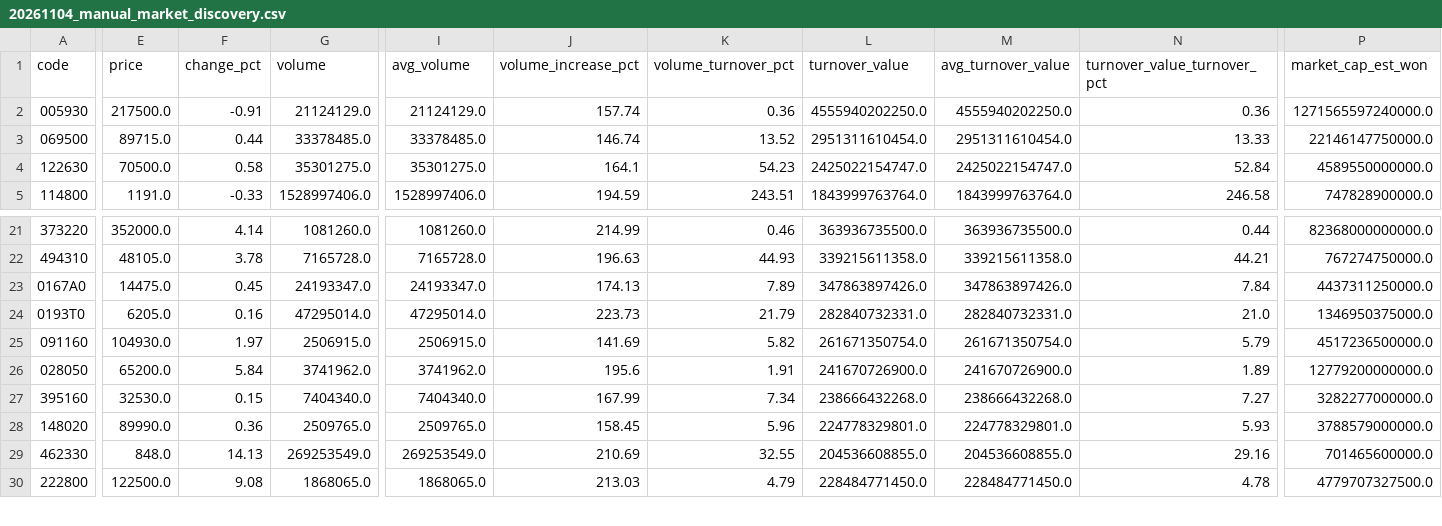
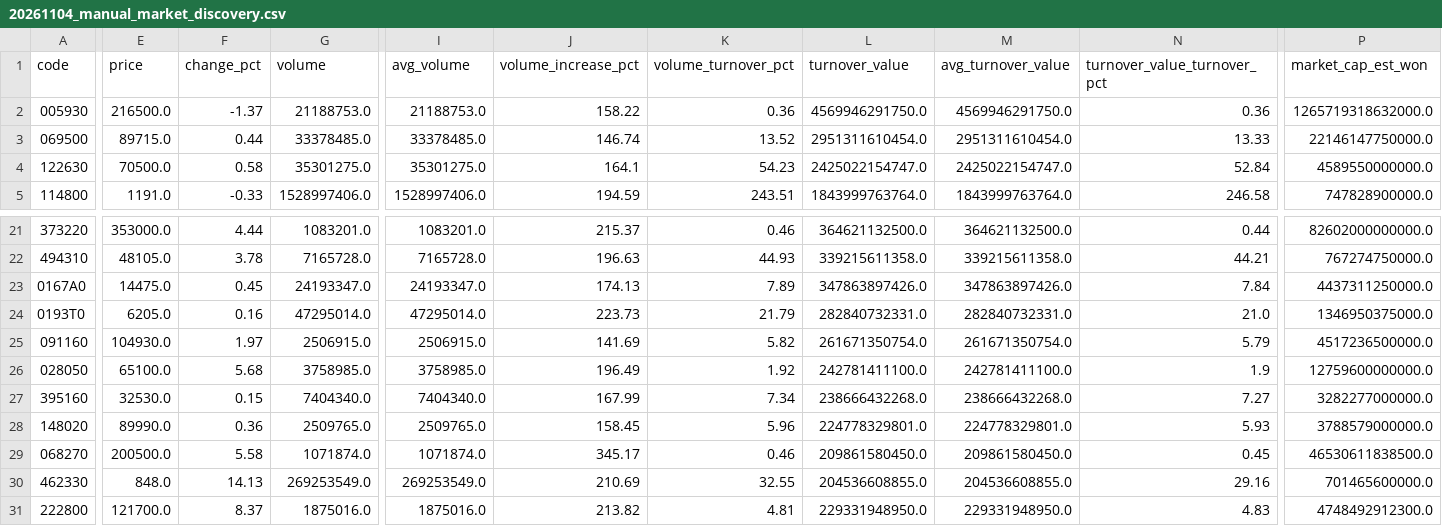
Before and after one commit to jaehyogi-bot/trytolearn1, a CSV file: data/20261104_manual_market_discovery.csv, drawn as a sheet; only a part is shown, gaps mark what is left out; addresses are those after the commit; rows hold the shown columns only; the diff covers the shown part only; the diff names each change by its address in the sheet, - before the commit and + after, or states it on an @@ line.

```diff
--- a/data/20261104_manual_market_discovery.csv
+++ b/data/20261104_manual_market_discovery.csv
-E2 (price): 217500.0
+E2 (price): 216500.0
-F2 (change_pct): -0.91
+F2 (change_pct): -1.37
-G2 (volume): 21124129.0
+G2 (volume): 21188753.0
-I2 (avg_volume): 21124129.0
+I2 (avg_volume): 21188753.0
-J2 (volume_increase_pct): 157.74
+J2 (volume_increase_pct): 158.22
-L2 (turnover_value): 4555940202250.0
+L2 (turnover_value): 4569946291750.0
-M2 (avg_turnover_value): 4555940202250.0
+M2 (avg_turnover_value): 4569946291750.0
-P2 (market_cap_est_won): 1271565597240000.0
+P2 (market_cap_est_won): 1265719318632000.0
-E21 (price): 352000.0
+E21 (price): 353000.0
-F21 (change_pct): 4.14
+F21 (change_pct): 4.44
-G21 (volume): 1081260.0
+G21 (volume): 1083201.0
-I21 (avg_volume): 1081260.0
+I21 (avg_volume): 1083201.0
-J21 (volume_increase_pct): 214.99
+J21 (volume_increase_pct): 215.37
-L21 (turnover_value): 363936735500.0
+L21 (turnover_value): 364621132500.0
-M21 (avg_turnover_value): 363936735500.0
+M21 (avg_turnover_value): 364621132500.0
-P21 (market_cap_est_won): 82368000000000.0
+P21 (market_cap_est_won): 82602000000000.0
-E26 (price): 65200.0
+E26 (price): 65100.0
-F26 (change_pct): 5.84
+F26 (change_pct): 5.68
-G26 (volume): 3741962.0
+G26 (volume): 3758985.0
-I26 (avg_volume): 3741962.0
+I26 (avg_volume): 3758985.0
-J26 (volume_increase_pct): 195.6
+J26 (volume_increase_pct): 196.49
-K26 (volume_turnover_pct): 1.91
+K26 (volume_turnover_pct): 1.92
-L26 (turnover_value): 241670726900.0
+L26 (turnover_value): 242781411100.0
-M26 (avg_turnover_value): 241670726900.0
+M26 (avg_turnover_value): 242781411100.0
-N26 (turnover_value_turnover_pct): 1.89
+N26 (turnover_value_turnover_pct): 1.9
-P26 (market_cap_est_won): 12779200000000.0
+P26 (market_cap_est_won): 12759600000000.0
+row 29: 068270 | 200500.0 | 5.58 | 1071874.0 | 1071874.0 | 345.17 | 0.46 | 209861580450.0 | 209861580450.0 | 0.45 | 46530611838500.0
-E31 (price): 122500.0
+E31 (price): 121700.0
-F31 (change_pct): 9.08
+F31 (change_pct): 8.37
-G31 (volume): 1868065.0
+G31 (volume): 1875016.0
-I31 (avg_volume): 1868065.0
+I31 (avg_volume): 1875016.0
-J31 (volume_increase_pct): 213.03
+J31 (volume_increase_pct): 213.82
-K31 (volume_turnover_pct): 4.79
+K31 (volume_turnover_pct): 4.81
-L31 (turnover_value): 228484771450.0
+L31 (turnover_value): 229331948950.0
-M31 (avg_turnover_value): 228484771450.0
+M31 (avg_turnover_value): 229331948950.0
-N31 (turnover_value_turnover_pct): 4.78
+N31 (turnover_value_turnover_pct): 4.83
-P31 (market_cap_est_won): 4779707327500.0
+P31 (market_cap_est_won): 4748492912300.0
```
Also changed, not shown: 1 added row, 1 removed row and 40 edited cells elsewhere in this file, data/20261104_manual.csv, data/20261104_manual_review_queue.csv, 8 other files.
